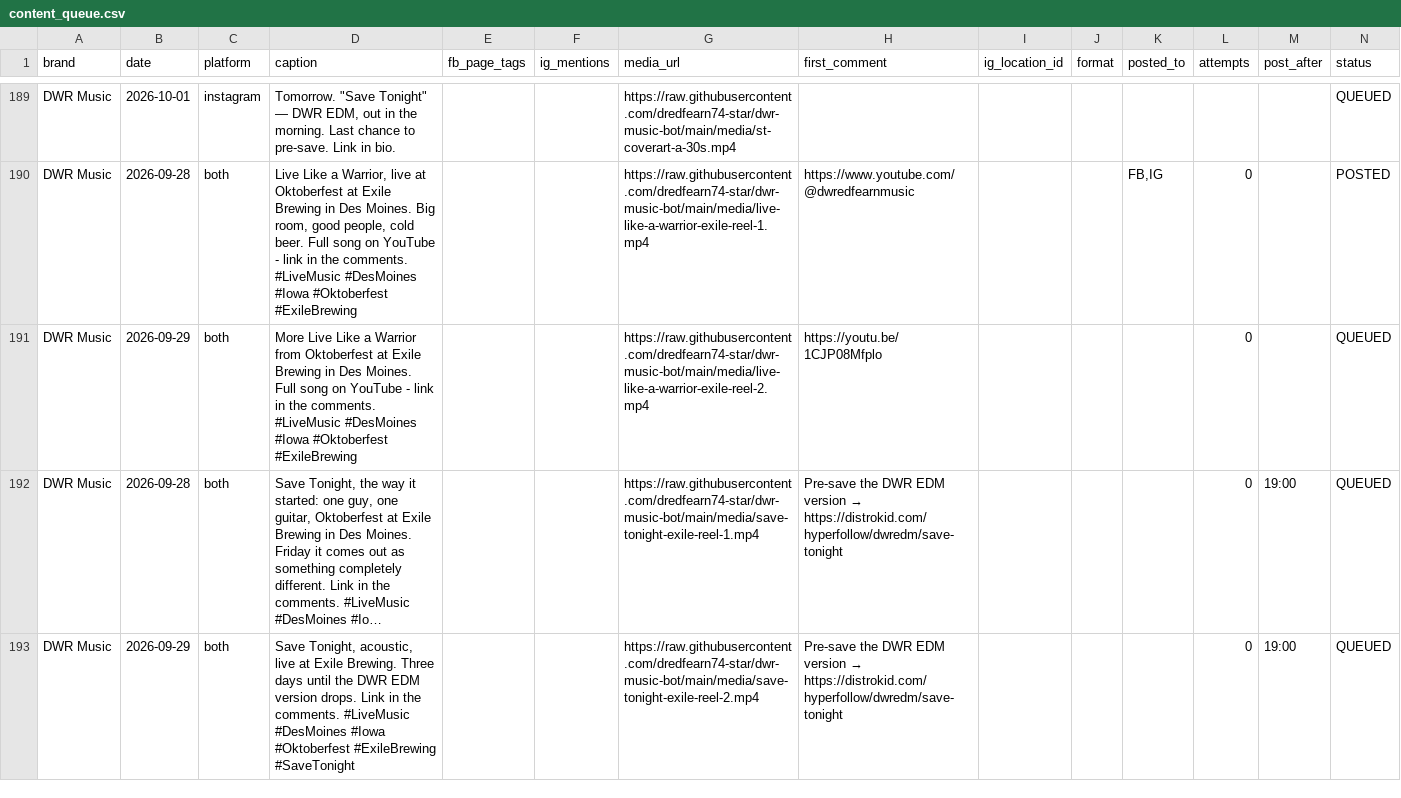
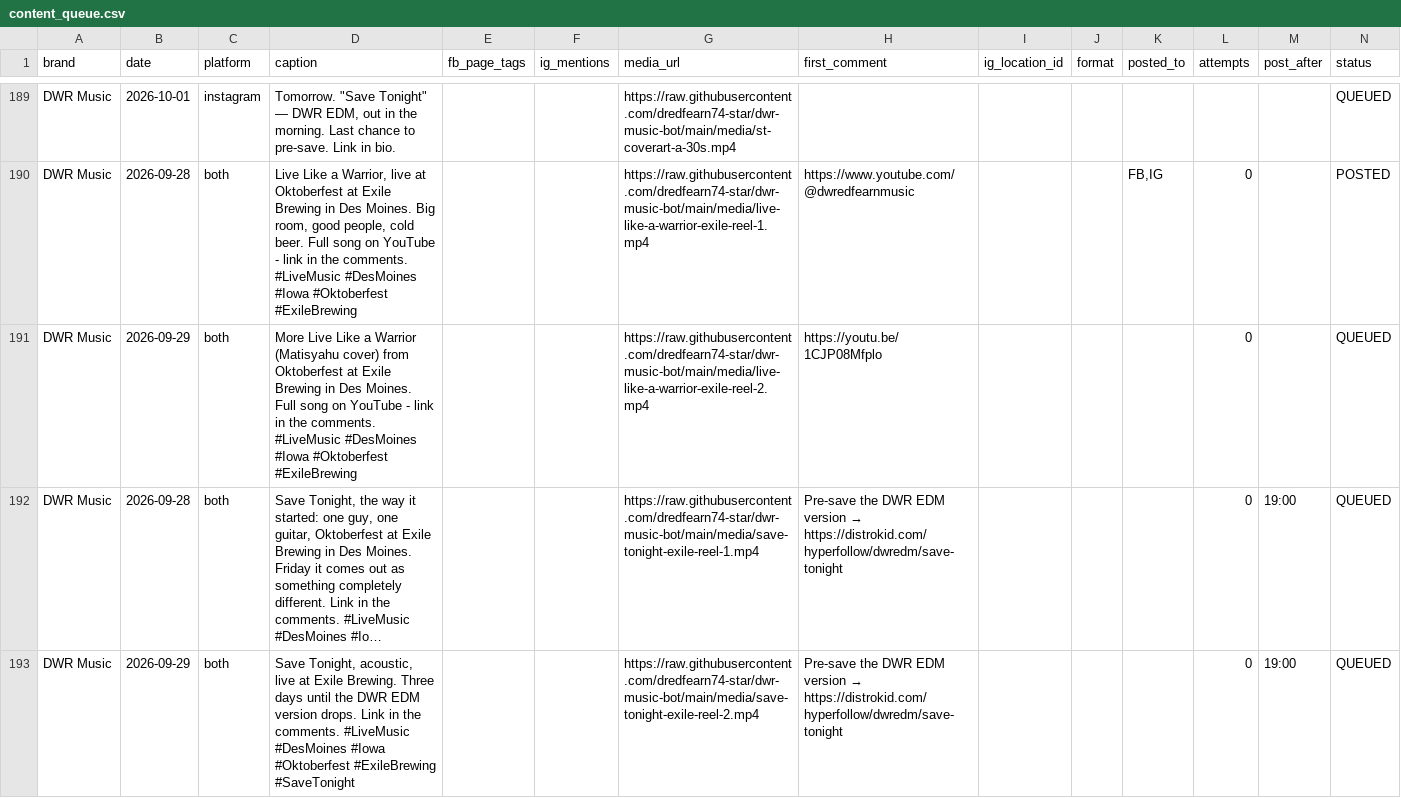
Before and after one commit to dredfearn74-star/dwr-music-bot, a CSV file: content_queue.csv, drawn as a sheet; only a part is shown, gaps mark what is left out; long unchanged cells end in …; the diff names each change by its address in the sheet, - before the commit and + after, or states it on an @@ line.

Commit message:
queue: credit Matisyahu on LLAW reel 2 caption

```diff
--- a/content_queue.csv
+++ b/content_queue.csv
-D191 (caption): …a Warrior from Oktoberfest…
+D191 (caption): …a Warrior (Matisyahu cover) from Oktoberfest…
```
